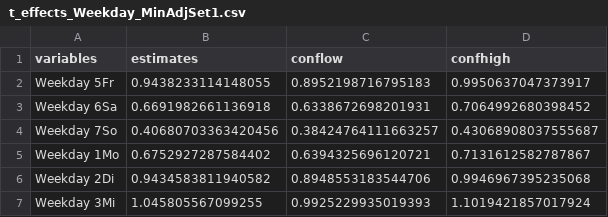
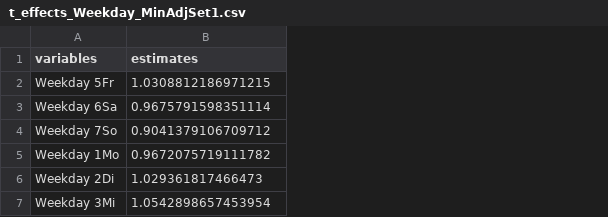
Before and after one commit to zidatalab/causalcovid19, a CSV file: manuscript/v4_medrxiv_revision/tables/t_effects_Weekday_MinAdjSet1.csv, drawn as a sheet; the diff names each change by its address in the sheet, - before the commit and + after, or states it on an @@ line.

Commit message:
cv and lambda for all effects

```diff
--- a/manuscript/v4_medrxiv_revision/tables/t_effects_Weekday_MinAdjSet1.csv
+++ b/manuscript/v4_medrxiv_revision/tables/t_effects_Weekday_MinAdjSet1.csv
-column C (conflow), rows 2-7: 0.8952198716795183 | 0.6338672698201931 | 0.38424764111663257 | 0.6394325696120721 | 0.8948553183544706 | 0.9925229935019393
-column D (confhigh), rows 2-7: 0.9950637047373917 | 0.7064992680398452 | 0.43068908037555687 | 0.7131612582787867 | 0.9946967395235068 | 1.1019421857017924
-B2 (estimates): 0.9438233114148055
+B2 (estimates): 1.0308812186971215
-B3 (estimates): 0.6691982661136918
+B3 (estimates): 0.9675791598351114
-B4 (estimates): 0.40680703363420456
+B4 (estimates): 0.9041379106709712
-B5 (estimates): 0.6752927287584402
+B5 (estimates): 0.9672075719111782
-B6 (estimates): 0.9434583811940582
+B6 (estimates): 1.029361817466473
-B7 (estimates): 1.045805567099255
+B7 (estimates): 1.0542898657453954
```
Also changed, not shown: manuscript/v4_medrxiv_revision/tables/secondwave/t_effects_Mobility_MinAdjSet1.csv, manuscript/v4_medrxiv_revision/tables/secondwave/t_effects_Weekday_MinAdjSet1.csv, 41 other files.
